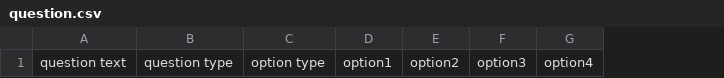
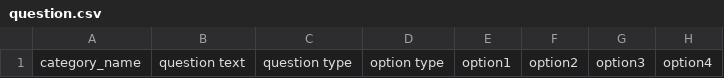
Before and after one commit to DivyaElum/examengine, a CSV file: public/demoExcelCSV/question.csv, drawn as a sheet; only a part is shown; the diff names each change by its address in the sheet, - before the commit and + after, or states it on an @@ line.

Commit message:
updated the question functionality

```diff
--- a/public/demoExcelCSV/question.csv
+++ b/public/demoExcelCSV/question.csv
+column A, row 1: category_name
```
Also changed, not shown: 3 other files.
